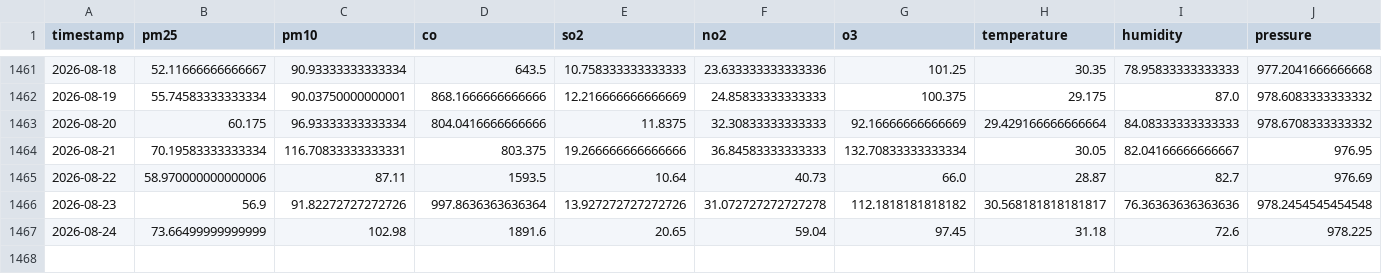
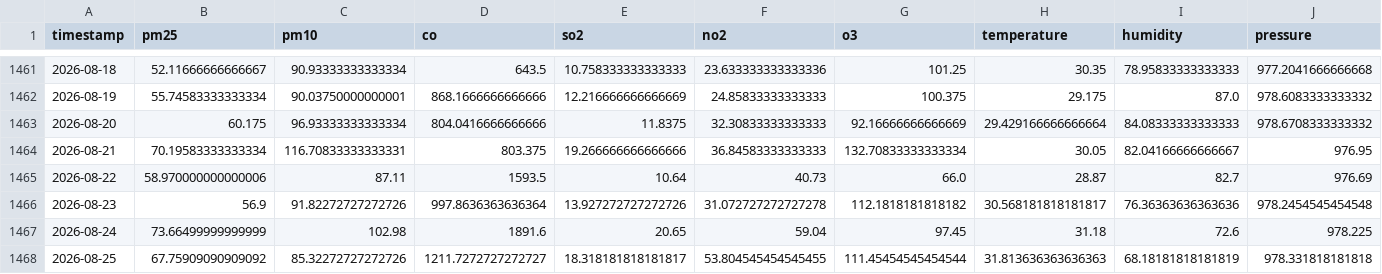
Before and after one commit to zaidzia46/AQI-Predictor, a CSV file: data/processed/aqi_weather_data_train.csv, drawn as a sheet; only a part is shown, gaps mark what is left out; rows hold the shown columns only; the diff names each change by its address in the sheet, - before the commit and + after, or states it on an @@ line.

```diff
--- a/data/processed/aqi_weather_data_train.csv
+++ b/data/processed/aqi_weather_data_train.csv
+row 1468: 2026-08-25 | 67.75909090909092 | 85.32272727272726 | 1211.7272727272727 | 18.318181818181817 | 53.804545454545455 | 111.45454545454544 | 31.813636363636363 | 68.18181818181819 | 978.331818181818
```
Also changed, not shown: data/processed/aqi_weather_data_features.csv, data/processed/latest_features.csv, 3 other files.
